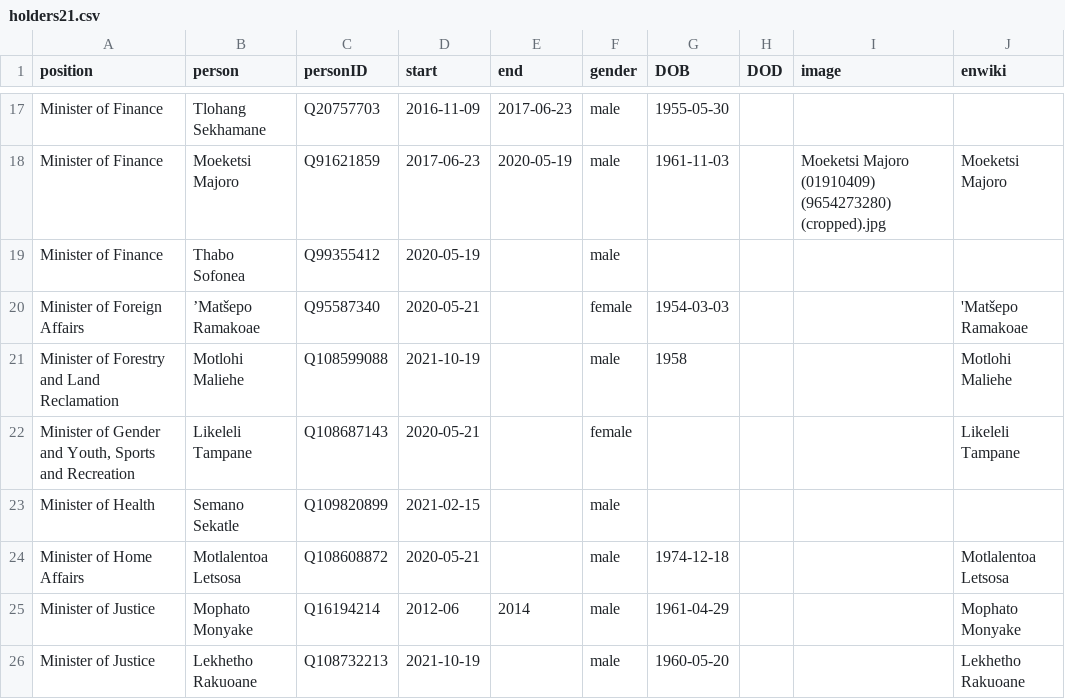
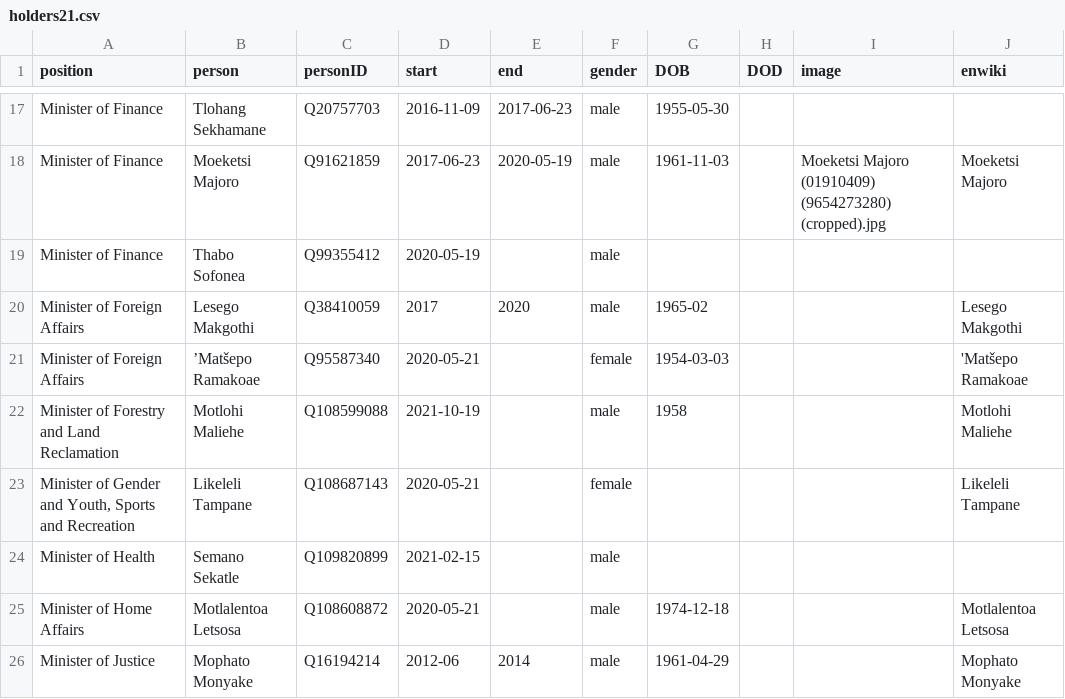
Before and after one commit to every-politician-scrapers/lesotho-ministers, a CSV file: html/holders21.csv, drawn as a sheet; only a part is shown, gaps mark what is left out; the shorter side is filled out with more unchanged rows; the diff names each change by its address in the sheet, - before the commit and + after, or states it on an @@ line.

Commit message:
PCB update

```diff
--- a/html/holders21.csv
+++ b/html/holders21.csv
+row 20: Minister of Foreign Affairs | Lesego Makgothi | Q38410059 | 2017 | 2020 | male | 1965-02 |  |  | Lesego Makgothi
```
